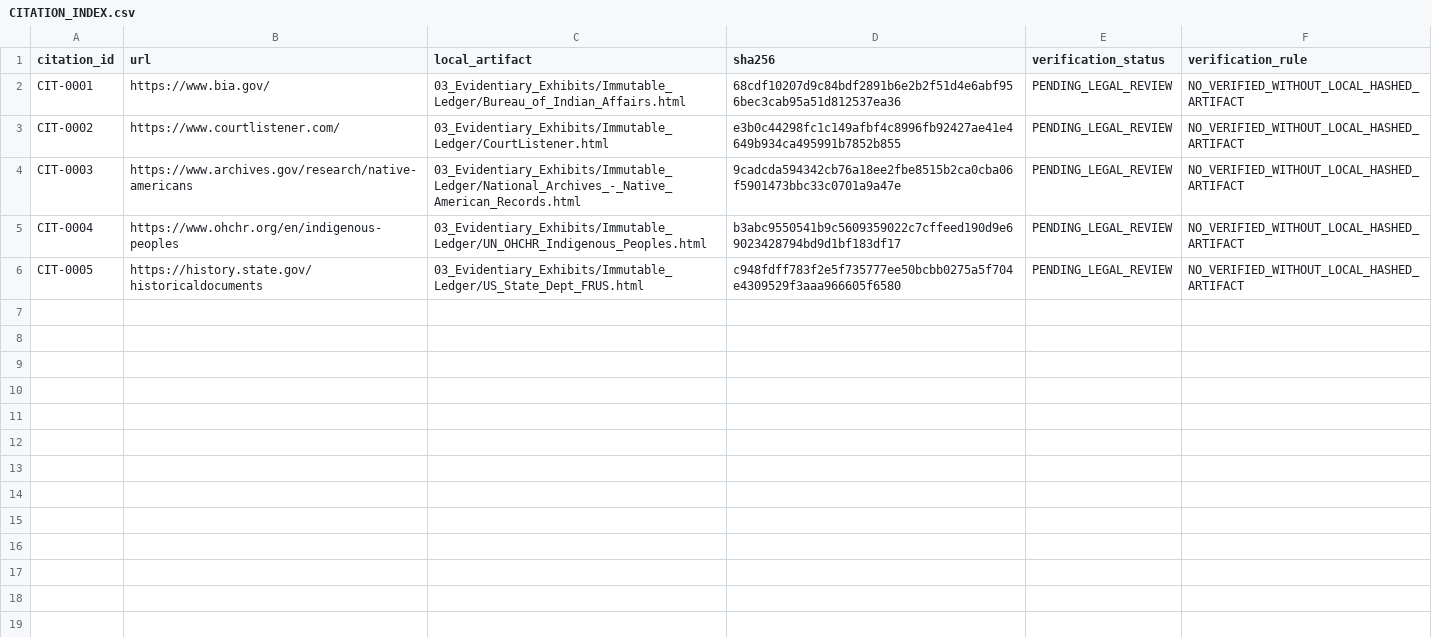
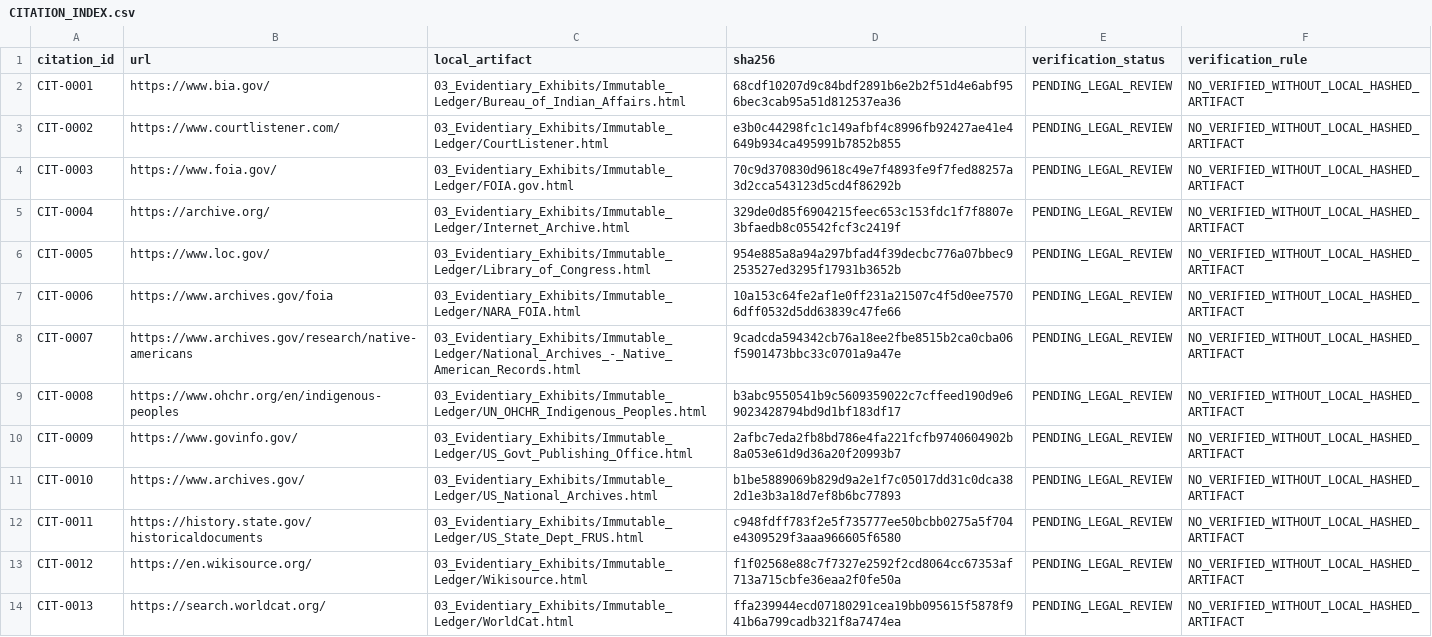
Before and after one commit to GlobalRestitutionAlliance/turtle-island-us-ak-curyung-tribal-council-master-litigation, a CSV file: 03_Evidentiary_Exhibits/CITATION_INDEX.csv, drawn as a sheet.

Commit message:
Batch 2b: harvest expanded sources, citations, manifests

```diff
--- a/03_Evidentiary_Exhibits/CITATION_INDEX.csv
+++ b/03_Evidentiary_Exhibits/CITATION_INDEX.csv
@@ -3,4 +3,12 @@ CIT-0001,https://www.bia.gov/,03_Evidentiary_Exhibits/Immutable_Ledger/Bureau_of
 CIT-0002,https://www.courtlistener.com/,03_Evidentiary_Exhibits/Immutable_Ledger/CourtListener.html,e3b0c44298fc1c149afbf4c8996fb92427ae41e4649b934ca495991b7852b855,PENDING_LEGAL_REVIEW,NO_VERIFIED_WITHOUT_LOCAL_HASHED_ARTIFACT
-CIT-0003,https://www.archives.gov/research/native-americans,03_Evidentiary_Exhibits/Immutable_Ledger/National_Archives_-_Native_American_Records.html,9cadcda594342cb76a18ee2fbe8515b2ca0cba06f5901473bbc33c0701a9a47e,PENDING_LEGAL_REVIEW,NO_VERIFIED_WITHOUT_LOCAL_HASHED_ARTIFACT
-CIT-0004,https://www.ohchr.org/en/indigenous-peoples,03_Evidentiary_Exhibits/Immutable_Ledger/UN_OHCHR_Indigenous_Peoples.html,b3abc9550541b9c5609359022c7cffeed190d9e69023428794bd9d1bf183df17,PENDING_LEGAL_REVIEW,NO_VERIFIED_WITHOUT_LOCAL_HASHED_ARTIFACT
-CIT-0005,https://history.state.gov/historicaldocuments,03_Evidentiary_Exhibits/Immutable_Ledger/US_State_Dept_FRUS.html,c948fdff783f2e5f735777ee50bcbb0275a5f704e4309529f3aaa966605f6580,PENDING_LEGAL_REVIEW,NO_VERIFIED_WITHOUT_LOCAL_HASHED_ARTIFACT
+CIT-0003,https://www.foia.gov/,03_Evidentiary_Exhibits/Immutable_Ledger/FOIA.gov.html,70c9d370830d9618c49e7f4893fe9f7fed88257a3d2cca543123d5cd4f86292b,PENDING_LEGAL_REVIEW,NO_VERIFIED_WITHOUT_LOCAL_HASHED_ARTIFACT
+CIT-0004,https://archive.org/,03_Evidentiary_Exhibits/Immutable_Ledger/Internet_Archive.html,329de0d85f6904215feec653c153fdc1f7f8807e3bfaedb8c05542fcf3c2419f,PENDING_LEGAL_REVIEW,NO_VERIFIED_WITHOUT_LOCAL_HASHED_ARTIFACT
+CIT-0005,https://www.loc.gov/,03_Evidentiary_Exhibits/Immutable_Ledger/Library_of_Congress.html,954e885a8a94a297bfad4f39decbc776a07bbec9253527ed3295f17931b3652b,PENDING_LEGAL_REVIEW,NO_VERIFIED_WITHOUT_LOCAL_HASHED_ARTIFACT
+CIT-0006,https://www.archives.gov/foia,03_Evidentiary_Exhibits/Immutable_Ledger/NARA_FOIA.html,10a153c64fe2af1e0ff231a21507c4f5d0ee75706dff0532d5dd63839c47fe66,PENDING_LEGAL_REVIEW,NO_VERIFIED_WITHOUT_LOCAL_HASHED_ARTIFACT
+CIT-0007,https://www.archives.gov/research/native-americans,03_Evidentiary_Exhibits/Immutable_Ledger/National_Archives_-_Native_American_Records.html,9cadcda594342cb76a18ee2fbe8515b2ca0cba06f5901473bbc33c0701a9a47e,PENDING_LEGAL_REVIEW,NO_VERIFIED_WITHOUT_LOCAL_HASHED_ARTIFACT
+CIT-0008,https://www.ohchr.org/en/indigenous-peoples,03_Evidentiary_Exhibits/Immutable_Ledger/UN_OHCHR_Indigenous_Peoples.html,b3abc9550541b9c5609359022c7cffeed190d9e69023428794bd9d1bf183df17,PENDING_LEGAL_REVIEW,NO_VERIFIED_WITHOUT_LOCAL_HASHED_ARTIFACT
+CIT-0009,https://www.govinfo.gov/,03_Evidentiary_Exhibits/Immutable_Ledger/US_Govt_Publishing_Office.html,2afbc7eda2fb8bd786e4fa221fcfb9740604902b8a053e61d9d36a20f20993b7,PENDING_LEGAL_REVIEW,NO_VERIFIED_WITHOUT_LOCAL_HASHED_ARTIFACT
+CIT-0010,https://www.archives.gov/,03_Evidentiary_Exhibits/Immutable_Ledger/US_National_Archives.html,b1be5889069b829d9a2e1f7c05017dd31c0dca382d1e3b3a18d7ef8b6bc77893,PENDING_LEGAL_REVIEW,NO_VERIFIED_WITHOUT_LOCAL_HASHED_ARTIFACT
+CIT-0011,https://history.state.gov/historicaldocuments,03_Evidentiary_Exhibits/Immutable_Ledger/US_State_Dept_FRUS.html,c948fdff783f2e5f735777ee50bcbb0275a5f704e4309529f3aaa966605f6580,PENDING_LEGAL_REVIEW,NO_VERIFIED_WITHOUT_LOCAL_HASHED_ARTIFACT
+CIT-0012,https://en.wikisource.org/,03_Evidentiary_Exhibits/Immutable_Ledger/Wikisource.html,f1f02568e88c7f7327e2592f2cd8064cc67353af713a715cbfe36eaa2f0fe50a,PENDING_LEGAL_REVIEW,NO_VERIFIED_WITHOUT_LOCAL_HASHED_ARTIFACT
+CIT-0013,https://search.worldcat.org/,03_Evidentiary_Exhibits/Immutable_Ledger/WorldCat.html,ffa239944ecd07180291cea19bb095615f5878f941b6a799cadb321f8a7474ea,PENDING_LEGAL_REVIEW,NO_VERIFIED_WITHOUT_LOCAL_HASHED_ARTIFACT
```
Also changed, not shown: 32 other files.
